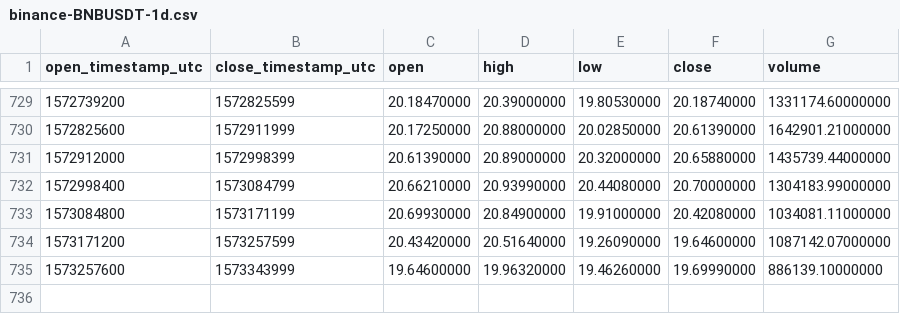
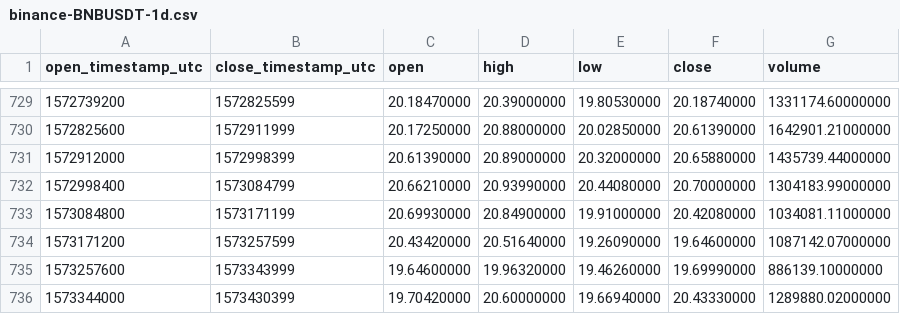
Before and after one commit to cryptobigbro/binance-BNBUSDT, a CSV file: binance-BNBUSDT-1d.csv, drawn as a sheet; only a part is shown, gaps mark what is left out.

Commit message:
Update OHLCV data.

```diff
--- a/binance-BNBUSDT-1d.csv
+++ b/binance-BNBUSDT-1d.csv
@@ -735 +735,2 @@ open_timestamp_utc,close_timestamp_utc,open,high,low,close,volume
 1573257600,1573343999,19.64600000,19.96320000,19.46260000,19.69990000,886139.10000000
+1573344000,1573430399,19.70420000,20.60000000,19.66940000,20.43330000,1289880.02000000
```
Also changed, not shown: 1 other file.
